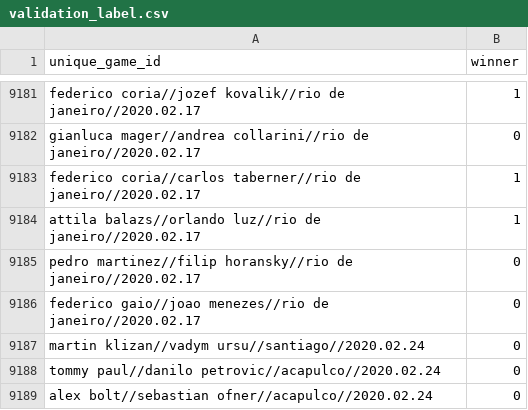
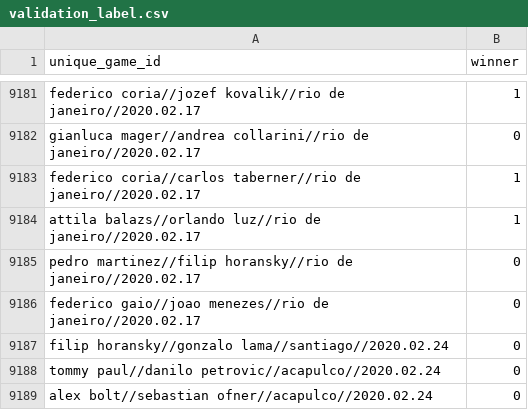
Before and after one commit to jeanbouteiller/tennis_prediction, a CSV file: data/ml_datasets/validation_label.csv, drawn as a sheet; only a part is shown, gaps mark what is left out; the diff covers the shown part only.

Commit message:
Update file

```diff
--- a/data/ml_datasets/validation_label.csv
+++ b/data/ml_datasets/validation_label.csv
@@ -9186,3 +9186,3 @@ pedro martinez//filip horansky//rio de janeiro//2020.02.17,0
 federico gaio//joao menezes//rio de janeiro//2020.02.17,0
-martin klizan//vadym ursu//santiago//2020.02.24,0
+filip horansky//gonzalo lama//santiago//2020.02.24,0
 tommy paul//danilo petrovic//acapulco//2020.02.24,0
```
Also changed, not shown: 4 moved rows and 2 edited cells elsewhere in this file.
